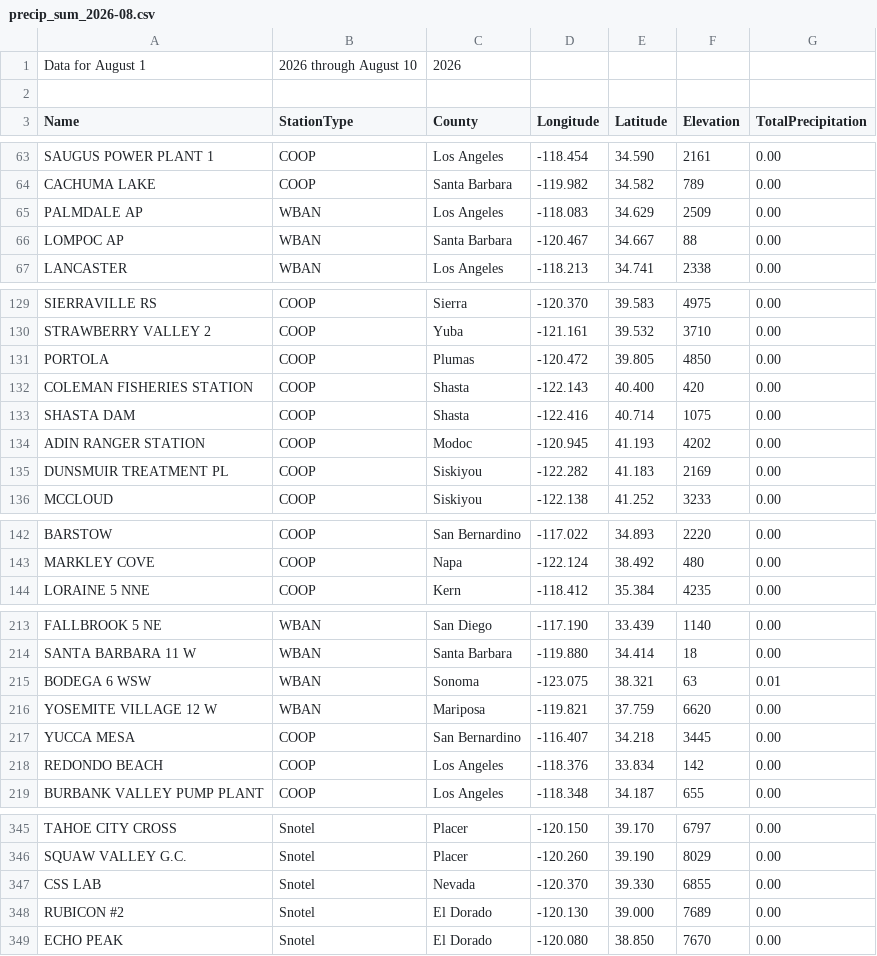
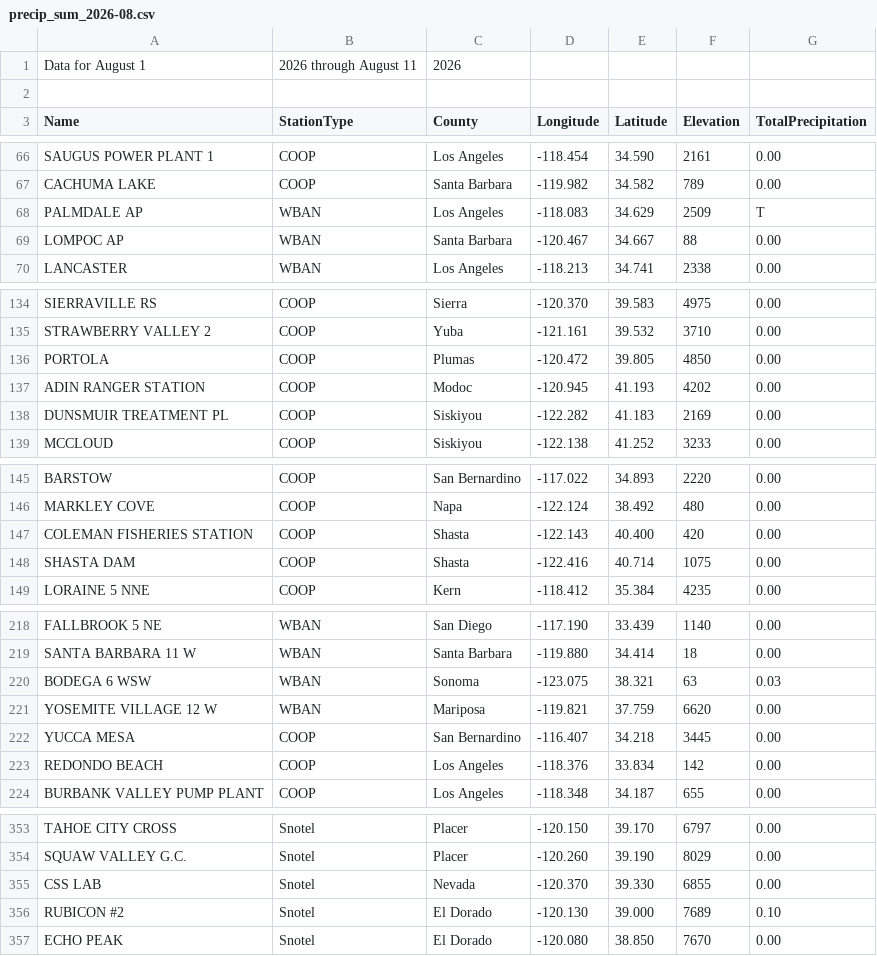
Before and after one commit to abcotvdata/CA-weather-tracker, a CSV file: CSVs/precip_sum_2026-08.csv, drawn as a sheet; only a part is shown, gaps mark what is left out; the diff covers the shown part only.

```diff
--- a/CSVs/precip_sum_2026-08.csv
+++ b/CSVs/precip_sum_2026-08.csv
@@ -1,2 +1,2 @@
-Data for August 1, 2026 through August 10, 2026
+Data for August 1, 2026 through August 11, 2026
 
@@ -64,3 +67,3 @@ SAUGUS POWER PLANT 1, COOP, Los Angeles, -118.454, 34.590, 2161, 0.00
 CACHUMA LAKE, COOP, Santa Barbara, -119.982, 34.582, 789, 0.00
-PALMDALE AP, WBAN, Los Angeles, -118.083, 34.629, 2509, 0.00
+PALMDALE AP, WBAN, Los Angeles, -118.083, 34.629, 2509, T
 LOMPOC AP, WBAN, Santa Barbara, -120.467, 34.667, 88, 0.00
@@ -131,4 +136,2 @@ STRAWBERRY VALLEY 2, COOP, Yuba, -121.161, 39.532, 3710, 0.00
 PORTOLA, COOP, Plumas, -120.472, 39.805, 4850, 0.00
-COLEMAN FISHERIES STATION, COOP, Shasta, -122.143, 40.400, 420, 0.00
-SHASTA DAM, COOP, Shasta, -122.416, 40.714, 1075, 0.00
 ADIN RANGER STATION, COOP, Modoc, -120.945, 41.193, 4202, 0.00
@@ -143,2 +146,4 @@ BARSTOW, COOP, San Bernardino, -117.022, 34.893, 2220, 0.00
 MARKLEY COVE, COOP, Napa, -122.124, 38.492, 480, 0.00
+COLEMAN FISHERIES STATION, COOP, Shasta, -122.143, 40.400, 420, 0.00
+SHASTA DAM, COOP, Shasta, -122.416, 40.714, 1075, 0.00
 LORAINE 5 NNE, COOP, Kern, -118.412, 35.384, 4235, 0.00
@@ -214,3 +219,3 @@ FALLBROOK 5 NE, WBAN, San Diego, -117.190, 33.439, 1140, 0.00
 SANTA BARBARA 11 W, WBAN, Santa Barbara, -119.880, 34.414, 18, 0.00
-BODEGA 6 WSW, WBAN, Sonoma, -123.075, 38.321, 63, 0.01
+BODEGA 6 WSW, WBAN, Sonoma, -123.075, 38.321, 63, 0.03
 YOSEMITE VILLAGE 12 W, WBAN, Mariposa, -119.821, 37.759, 6620, 0.00
@@ -347,3 +355,3 @@ SQUAW VALLEY G.C., Snotel, Placer, -120.260, 39.190, 8029, 0.00
 CSS LAB, Snotel, Nevada, -120.370, 39.330, 6855, 0.00
-RUBICON #2, Snotel, El Dorado, -120.130, 39.000, 7689, 0.00
+RUBICON #2, Snotel, El Dorado, -120.130, 39.000, 7689, 0.10
 ECHO PEAK, Snotel, El Dorado, -120.080, 38.850, 7670, 0.00
```
Also changed, not shown: 11 added rows, 1 removed row, 5 moved rows and 11 edited cells elsewhere in this file, CSVs/precip_sum_2026-07.csv.
